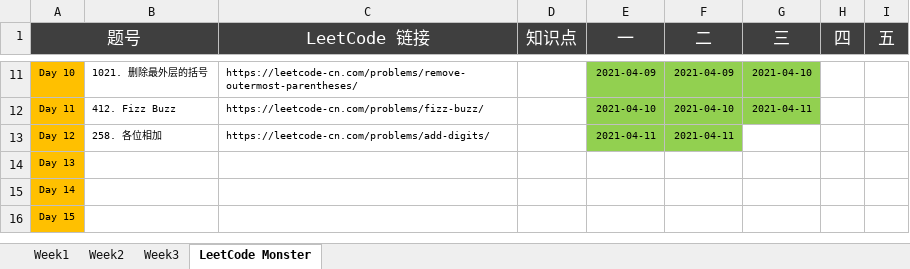
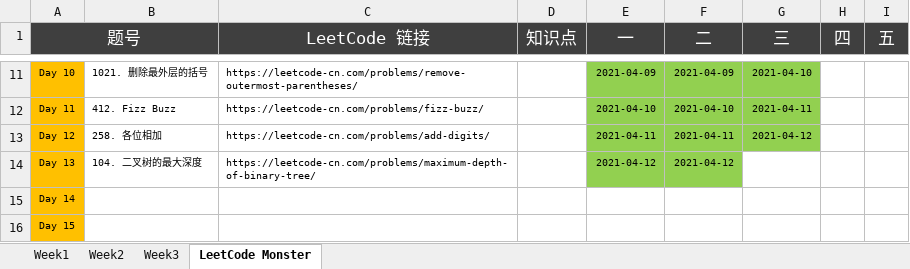
Before and after one commit to automano/Golang-LeetCode, an Excel workbook: Wudu Practice.xlsx, sheet LeetCode Monster, drawn as a sheet; only a part is shown, gaps mark what is left out; values as stored, in another font and other column widths than the file's, no borders; the diff names each change by its address in the sheet, - before the commit and + after, or states it on an @@ line.

```diff
--- a/Wudu Practice.xlsx (sheet LeetCode Monster)
+++ b/Wudu Practice.xlsx (sheet LeetCode Monster)
-G13 (三): (empty)
+G13 (三): 2021-04-12
-G13 fill: none
+G13 fill: #92D050
-B14: (empty)
+B14: 104. 二叉树的最大深度
-C14 (LeetCode 链接): (empty)
+C14 (LeetCode 链接): https://leetcode-cn.com/problems/maximum-depth-of-binary-tree/
-E14 (一): (empty)
+E14 (一): 2021-04-12
-E14:F14 fill: none
+E14:F14 fill: #92D050
-F14 (二): (empty)
+F14 (二): 2021-04-12
```
Also changed, not shown: sheet Week3, 8 other files.
